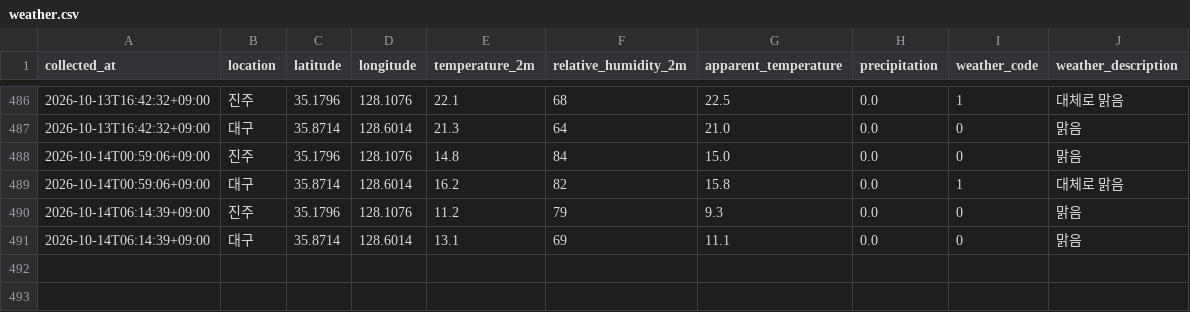
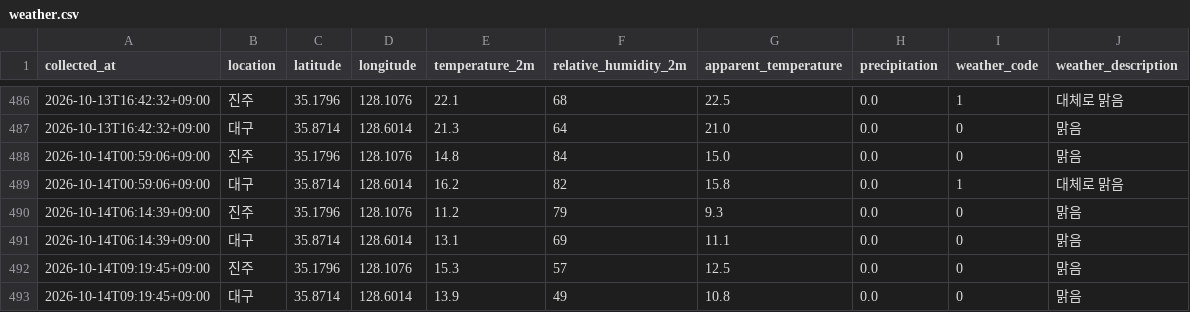
Before and after one commit to bonggoo0705-cyber/jinju_daegu, a CSV file: data/weather.csv, drawn as a sheet; only a part is shown, gaps mark what is left out.

```diff
--- a/data/weather.csv
+++ b/data/weather.csv
@@ -491 +491,3 @@
 2026-10-14T06:14:39+09:00,대구,35.8714,128.6014,13.1,69,11.1,0.0,0,맑음
+2026-10-14T09:19:45+09:00,진주,35.1796,128.1076,15.3,57,12.5,0.0,0,맑음
+2026-10-14T09:19:45+09:00,대구,35.8714,128.6014,13.9,49,10.8,0.0,0,맑음
```
